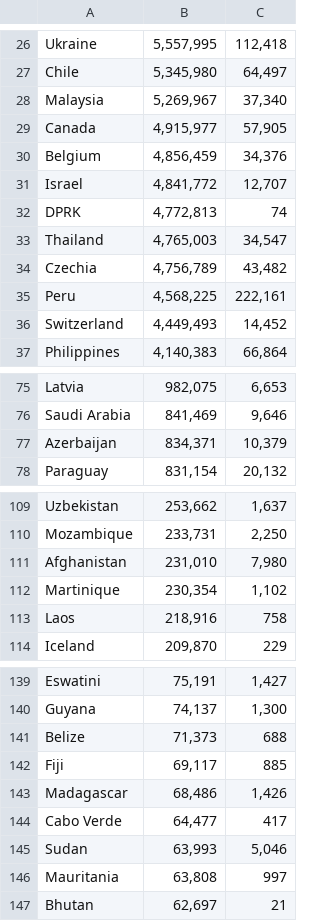
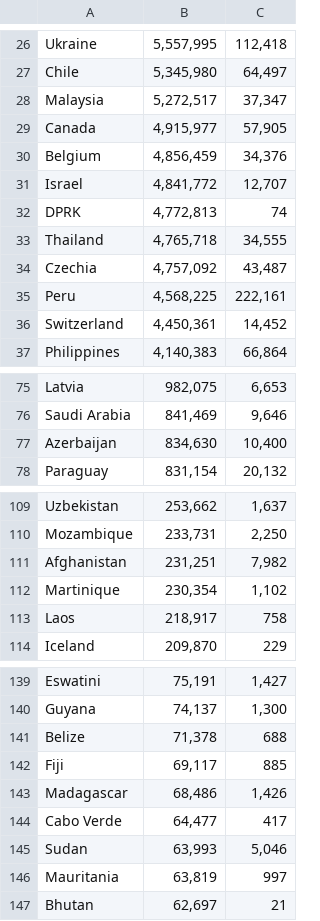
Before and after one commit to zevelyyn/cmsc-320, a CSV file: lectures/lecture2/cvCases.csv, drawn as a sheet; only a part is shown, gaps mark what is left out; the diff covers the shown part only.

```diff
--- a/lectures/lecture2/cvCases.csv
+++ b/lectures/lecture2/cvCases.csv
@@ -27,3 +27,3 @@ Ukraine,"5,557,995","112,418                                "
 Chile,"5,345,980","64,497                                "
-Malaysia,"5,269,967","37,340                                "
+Malaysia,"5,272,517","37,347                                "
 Canada,"4,915,977","57,905                                "
@@ -32,6 +32,6 @@ Israel,"4,841,772","12,707                                "
 DPRK,"4,772,813",74
-Thailand,"4,765,003","34,547                                "
-Czechia,"4,756,789","43,482                                "
+Thailand,"4,765,718","34,555                                "
+Czechia,"4,757,092","43,487                                "
 Peru,"4,568,225","222,161                                "
-Switzerland,"4,449,493","14,452                                "
+Switzerland,"4,450,361","14,452                                "
 Philippines,"4,140,383","66,864                                "
@@ -76,3 +76,3 @@ Latvia,"982,075","6,653                                "
 Saudi Arabia,"841,469","9,646                                "
-Azerbaijan,"834,371","10,379                                "
+Azerbaijan,"834,630","10,400                                "
 Paraguay,"831,154","20,132                                "
@@ -110,5 +110,5 @@ Uzbekistan,"253,662","1,637                                "
 Mozambique,"233,731","2,250                                "
-Afghanistan,"231,010","7,980                                "
+Afghanistan,"231,251","7,982                                "
 Martinique,"230,354","1,102                                "
-Laos,"218,916",758
+Laos,"218,917",758
 Iceland,"209,870",229
@@ -140,3 +140,3 @@ Eswatini,"75,191","1,427                                "
 Guyana,"74,137","1,300                                "
-Belize,"71,373",688
+Belize,"71,378",688
 Fiji,"69,117",885
@@ -145,3 +145,3 @@ Cabo Verde,"64,477",417
 Sudan,"63,993","5,046                                "
-Mauritania,"63,808",997
+Mauritania,"63,819",997
 Bhutan,"62,697",21
```
Also changed, not shown: 1 added row, 1 removed row and 47 edited cells elsewhere in this file, 6 other files.
